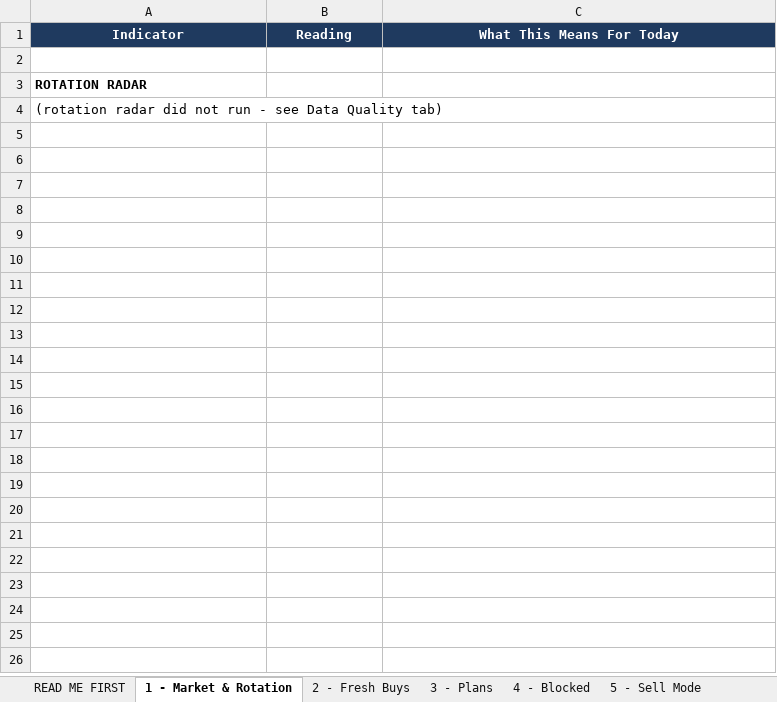
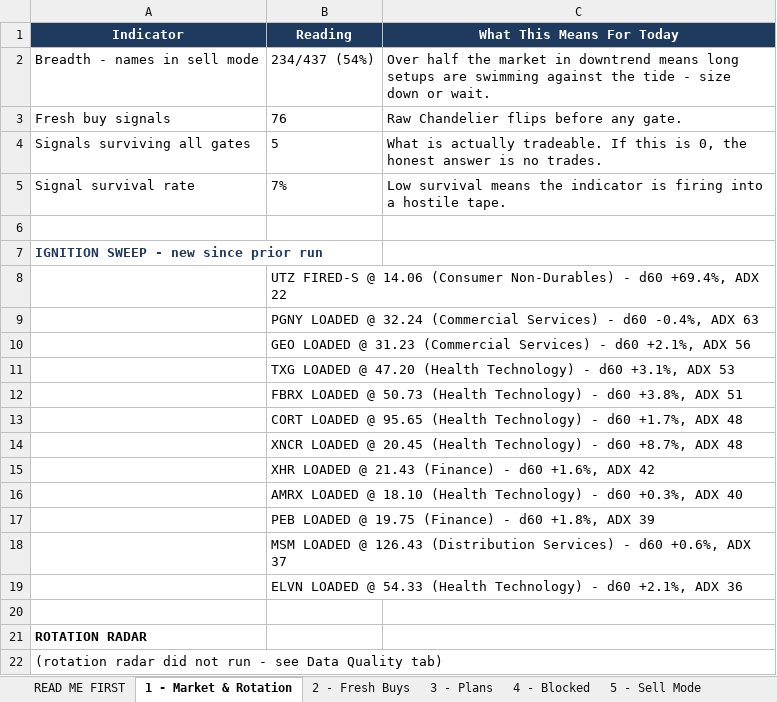
Before and after one commit to Osuby1/tradingview-mcp, an Excel workbook: reports/universe_2026-07-22.xlsx, sheet 1 - Market & Rotation, drawn as a sheet; values as stored, in another font and other column widths than the file's, no borders; the diff names each change by its address in the sheet, - before the commit and + after, or states it on an @@ line.

```diff
--- a/reports/universe_2026-07-22.xlsx (sheet 1 - Market & Rotation)
+++ b/reports/universe_2026-07-22.xlsx (sheet 1 - Market & Rotation)
+row 2: Breadth - names in sell mode | 234/437 (54%) | Over half the market in downtrend means long setups are swimming against the tide - size down or wait.
+row 3: Fresh buy signals | 76 | Raw Chandelier flips before any gate.
+row 4: Signals surviving all gates | 5 | What is actually tradeable. If this is 0, the honest answer is no trades.
+row 5: Signal survival rate | 7% | Low survival means the indicator is firing into a hostile tape.
+row 6: (empty)
+row 7: IGNITION SWEEP - new since prior run
+row 8:  | UTZ FIRED-S @ 14.06 (Consumer Non-Durables) - d60 +69.4%, ADX 22
+row 9:  | PGNY LOADED @ 32.24 (Commercial Services) - d60 -0.4%, ADX 63
+row 10:  | GEO LOADED @ 31.23 (Commercial Services) - d60 +2.1%, ADX 56
+row 11:  | TXG LOADED @ 47.20 (Health Technology) - d60 +3.1%, ADX 53
+row 12:  | FBRX LOADED @ 50.73 (Health Technology) - d60 +3.8%, ADX 51
+row 13:  | CORT LOADED @ 95.65 (Health Technology) - d60 +1.7%, ADX 48
+row 14:  | XNCR LOADED @ 20.45 (Health Technology) - d60 +8.7%, ADX 48
+row 15:  | XHR LOADED @ 21.43 (Finance) - d60 +1.6%, ADX 42
+row 16:  | AMRX LOADED @ 18.10 (Health Technology) - d60 +0.3%, ADX 40
+row 17:  | PEB LOADED @ 19.75 (Finance) - d60 +1.8%, ADX 39
+row 18:  | MSM LOADED @ 126.43 (Distribution Services) - d60 +0.6%, ADX 37
+row 19:  | ELVN LOADED @ 54.33 (Health Technology) - d60 +2.1%, ADX 36
```
Also changed, not shown: sheet 2 - Fresh Buys, sheet 5 - Sell Mode, sheet 4 - Blocked, sheet 7 - Notes & Decisions, sheet 8 - Market Movers, sheet 3 - Plans, 2 more sheets, other sheet tabs, 3 other files.
